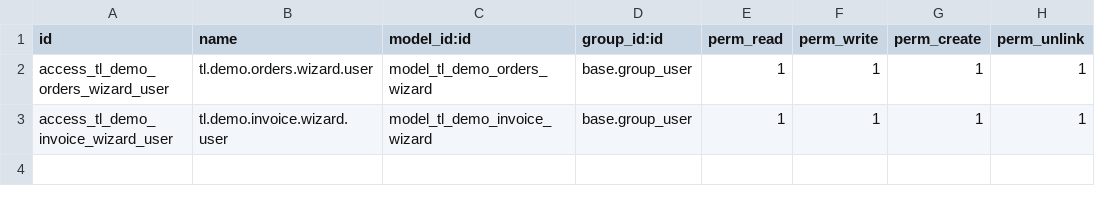
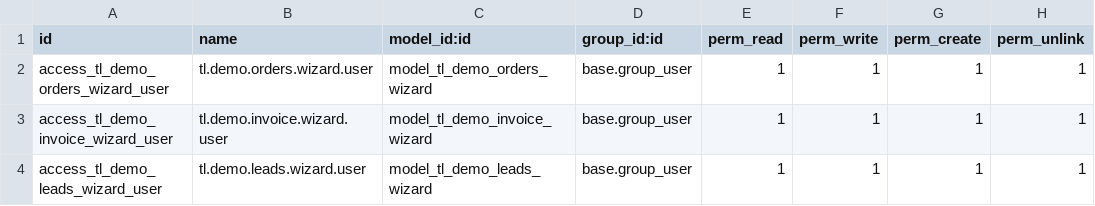
Before and after one commit to Tecniloop/TecniloopAddons, a CSV file: tl_demo_daily_orders/security/ir.model.access.csv, drawn as a sheet; the diff names each change by its address in the sheet, - before the commit and + after, or states it on an @@ line.

```diff
--- a/tl_demo_daily_orders/security/ir.model.access.csv
+++ b/tl_demo_daily_orders/security/ir.model.access.csv
+row 4: access_tl_demo_leads_wizard_user | tl.demo.leads.wizard.user | model_tl_demo_leads_wizard | base.group_user | 1 | 1 | 1 | 1
```
Also changed, not shown: 6 other files.
